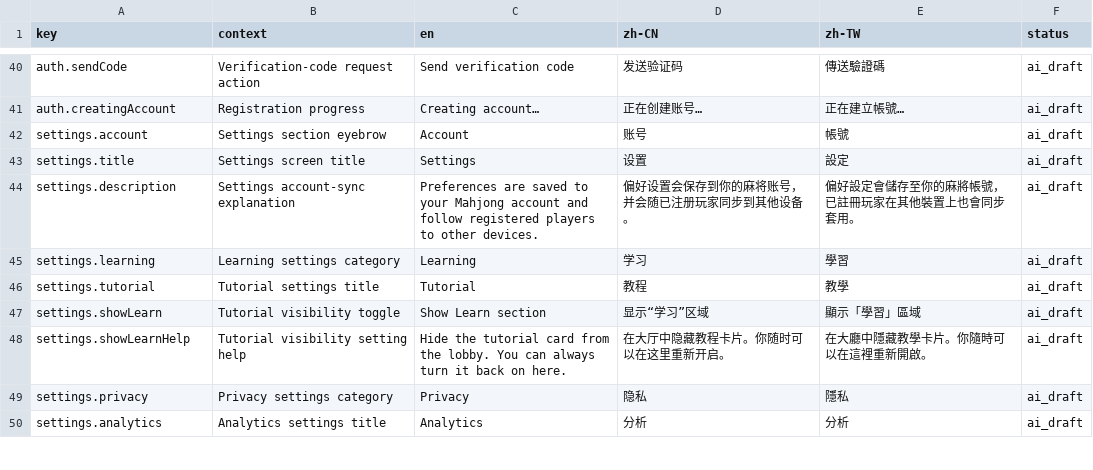
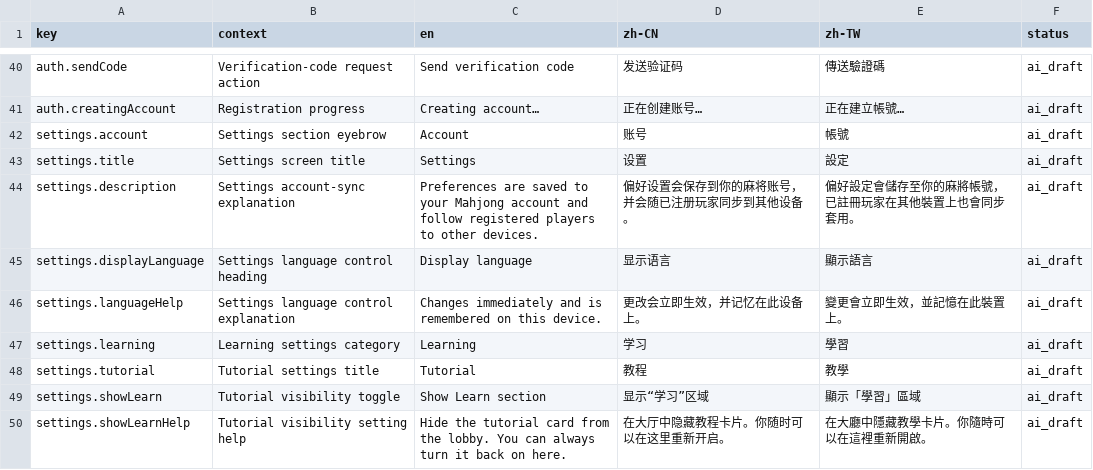
Before and after one commit to gameswithout/mahjong, a CSV file: docs/localization/translations.csv, drawn as a sheet; only a part is shown, gaps mark what is left out; the shorter side is filled out with more unchanged rows; the diff names each change by its address in the sheet, - before the commit and + after, or states it on an @@ line.

Commit message:
Make language selector visible and discoverable

```diff
--- a/docs/localization/translations.csv
+++ b/docs/localization/translations.csv
+row 45: settings.displayLanguage | Settings language control heading | Display language | 显示语言 | 顯示語言 | ai_draft
+row 46: settings.languageHelp | Settings language control explanation | Changes immediately and is remembered on this device. | 更改会立即生效，并记忆在此设备上。 | 變更會立即生效，並記憶在此裝置上。 | ai_draft
```
Also changed, not shown: 5 other files.
